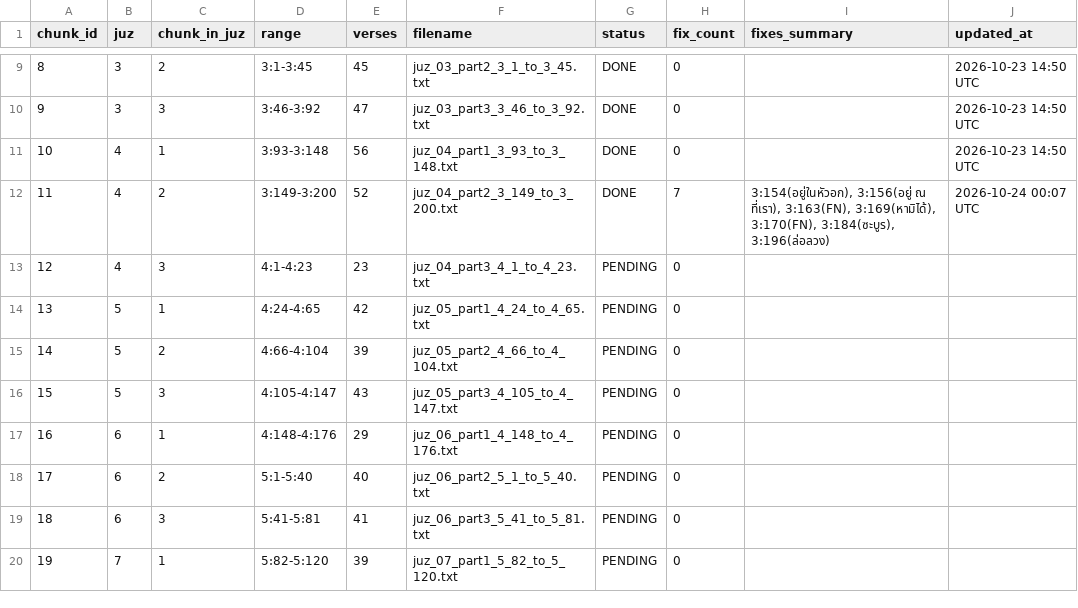
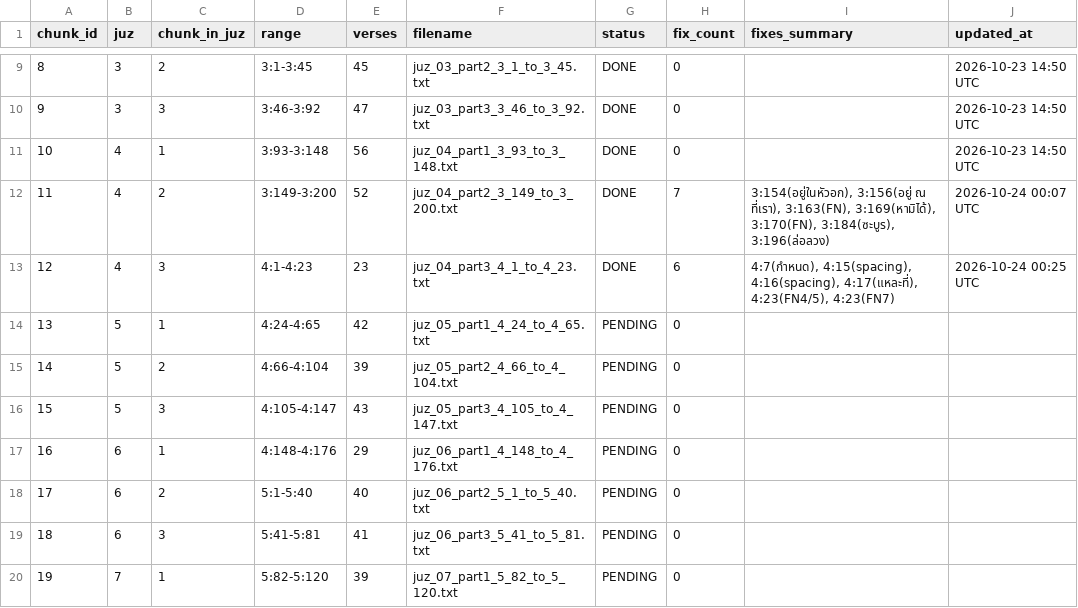
Before and after one commit to doxman13/thai_quran_translation_v4, a TSV file: v3_audit_tracker.tsv, drawn as a sheet; only a part is shown, gaps mark what is left out.

Commit message:
feat(audit): complete Chunk 12 (4:1-4:23) - Juz 4 100% DONE

```diff
--- a/v3_audit_tracker.tsv
+++ b/v3_audit_tracker.tsv
@@ -12,3 +12,3 @@ chunk_id	juz	chunk_in_juz	range	verses	filename	status	fix_count	fixes_summary	u
 11	4	2	3:149-3:200	52	juz_04_part2_3_149_to_3_200.txt	DONE	7	3:154(อยู่ในหัวอก), 3:156(อยู่ ณ ที่เรา), 3:163(FN), 3:169(หามิได้), 3:170(FN), 3:184(ซะบูร), 3:196(ล่อลวง)	2026-10-24 00:07 UTC
-12	4	3	4:1-4:23	23	juz_04_part3_4_1_to_4_23.txt	PENDING	0		
+12	4	3	4:1-4:23	23	juz_04_part3_4_1_to_4_23.txt	DONE	6	4:7(กำหนด), 4:15(spacing), 4:16(spacing), 4:17(แหละที่), 4:23(FN4/5), 4:23(FN7)	2026-10-24 00:25 UTC
 13	5	1	4:24-4:65	42	juz_05_part1_4_24_to_4_65.txt	PENDING	0		
```
Also changed, not shown: 4 other files.
